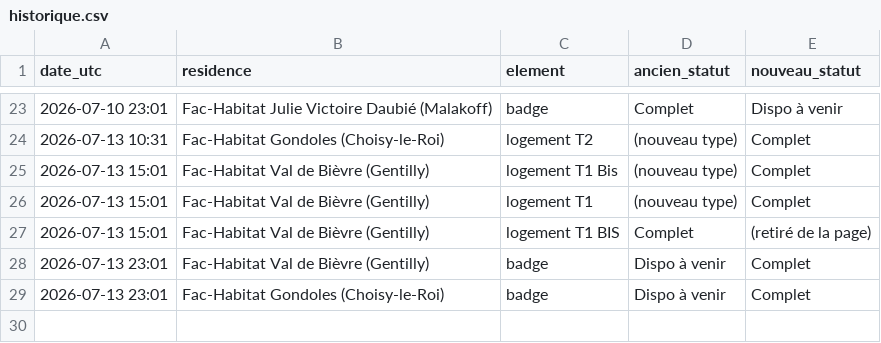
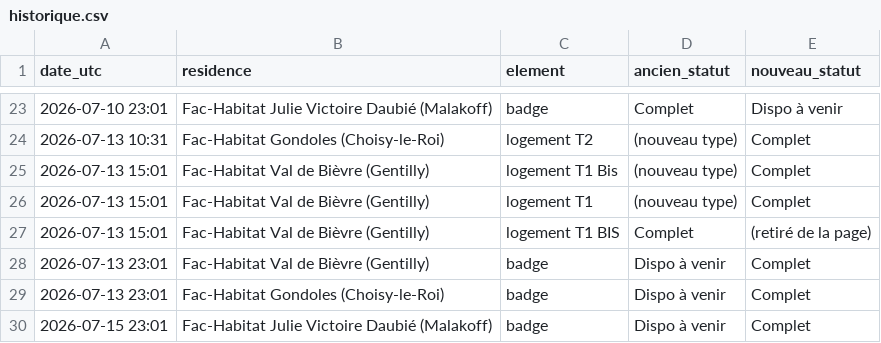
Before and after one commit to RaoufKessouar/SurvLog, a CSV file: historique.csv, drawn as a sheet; only a part is shown, gaps mark what is left out.

```diff
--- a/historique.csv
+++ b/historique.csv
@@ -29 +29,2 @@ date_utc,residence,element,ancien_statut,nouveau_statut
 2026-07-13 23:01,Fac-Habitat Gondoles (Choisy-le-Roi),badge,Dispo à venir,Complet
+2026-07-15 23:01,Fac-Habitat Julie Victoire Daubié (Malakoff),badge,Dispo à venir,Complet
```
Also changed, not shown: 1 other file.
